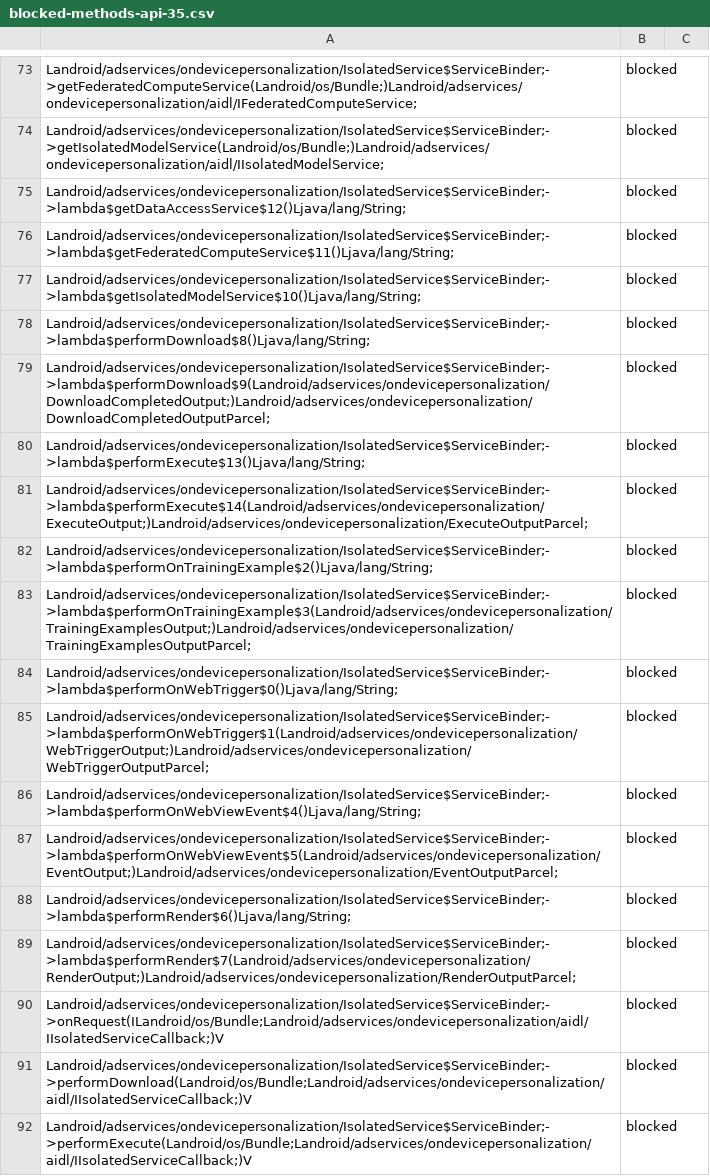
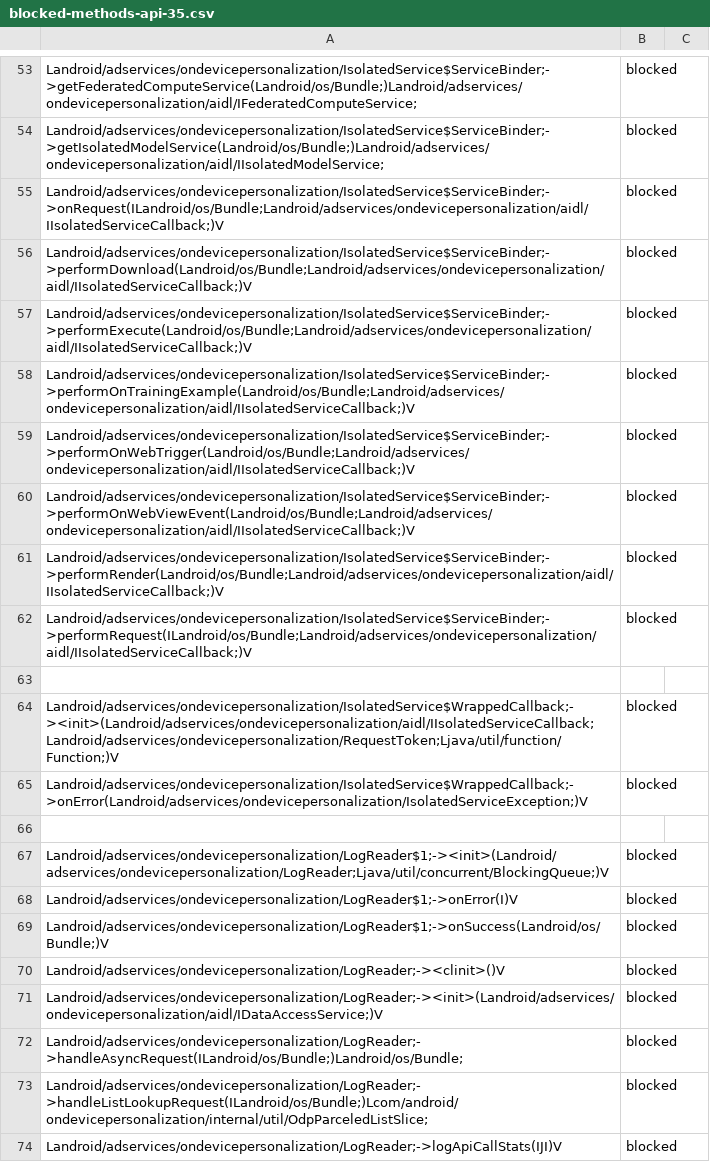
Before and after one commit to Laurax64/Sources-Sinks-Android-API-35, a CSV file: data/csv/blocked-methods-api-35.csv, drawn as a sheet; only a part is shown, gaps mark what is left out; the shorter side is filled out with more unchanged rows; the diff covers the shown part only; the diff names each change by its address in the sheet, - before the commit and + after, or states it on an @@ line.

Commit message:
Remove all lines containing lambda or Nest from blocked-methods.csv

```diff
--- a/data/csv/blocked-methods-api-35.csv
+++ b/data/csv/blocked-methods-api-35.csv
-row 75: Landroid/adservices/ondevicepersonalization/IsolatedService$ServiceBinder;->lambda$getDataAccessService$12()Ljava/lang/String; | blocked
-row 76: Landroid/adservices/ondevicepersonalization/IsolatedService$ServiceBinder;->lambda$getFederatedComputeService$11()Ljava/lang/String; | blocked
-row 77: Landroid/adservices/ondevicepersonalization/IsolatedService$ServiceBinder;->lambda$getIsolatedModelService$10()Ljava/lang/String; | blocked
-row 78: Landroid/adservices/ondevicepersonalization/IsolatedService$ServiceBinder;->lambda$performDownload$8()Ljava/lang/String; | blocked
-row 79: Landroid/adservices/ondevicepersonalization/IsolatedService$ServiceBinder;->lambda$performDownload$9(Landroid/adservices/ondevicepersonalization/DownloadCompletedOutput;)Landroid/adservices/ondevicepersonalization/DownloadCompletedOutputParcel; | blocked
-row 80: Landroid/adservices/ondevicepersonalization/IsolatedService$ServiceBinder;->lambda$performExecute$13()Ljava/lang/String; | blocked
-row 81: Landroid/adservices/ondevicepersonalization/IsolatedService$ServiceBinder;->lambda$performExecute$14(Landroid/adservices/ondevicepersonalization/ExecuteOutput;)Landroid/adservices/ondevicepersonalization/ExecuteOutputParcel; | blocked
-row 82: Landroid/adservices/ondevicepersonalization/IsolatedService$ServiceBinder;->lambda$performOnTrainingExample$2()Ljava/lang/String; | blocked
-row 83: Landroid/adservices/ondevicepersonalization/IsolatedService$ServiceBinder;->lambda$performOnTrainingExample$3(Landroid/adservices/ondevicepersonalization/TrainingExamplesOutput;)Landroid/adservices/ondevicepersonalization/TrainingExamplesOutputParcel; | blocked
-row 84: Landroid/adservices/ondevicepersonalization/IsolatedService$ServiceBinder;->lambda$performOnWebTrigger$0()Ljava/lang/String; | blocked
-row 85: Landroid/adservices/ondevicepersonalization/IsolatedService$ServiceBinder;->lambda$performOnWebTrigger$1(Landroid/adservices/ondevicepersonalization/WebTriggerOutput;)Landroid/adservices/ondevicepersonalization/WebTriggerOutputParcel; | blocked
-row 86: Landroid/adservices/ondevicepersonalization/IsolatedService$ServiceBinder;->lambda$performOnWebViewEvent$4()Ljava/lang/String; | blocked
-row 87: Landroid/adservices/ondevicepersonalization/IsolatedService$ServiceBinder;->lambda$performOnWebViewEvent$5(Landroid/adservices/ondevicepersonalization/EventOutput;)Landroid/adservices/ondevicepersonalization/EventOutputParcel; | blocked
-row 88: Landroid/adservices/ondevicepersonalization/IsolatedService$ServiceBinder;->lambda$performRender$6()Ljava/lang/String; | blocked
-row 89: Landroid/adservices/ondevicepersonalization/IsolatedService$ServiceBinder;->lambda$performRender$7(Landroid/adservices/ondevicepersonalization/RenderOutput;)Landroid/adservices/ondevicepersonalization/RenderOutputParcel; | blocked
```
Also changed, not shown: 20 removed rows elsewhere in this file, 1 other file.
